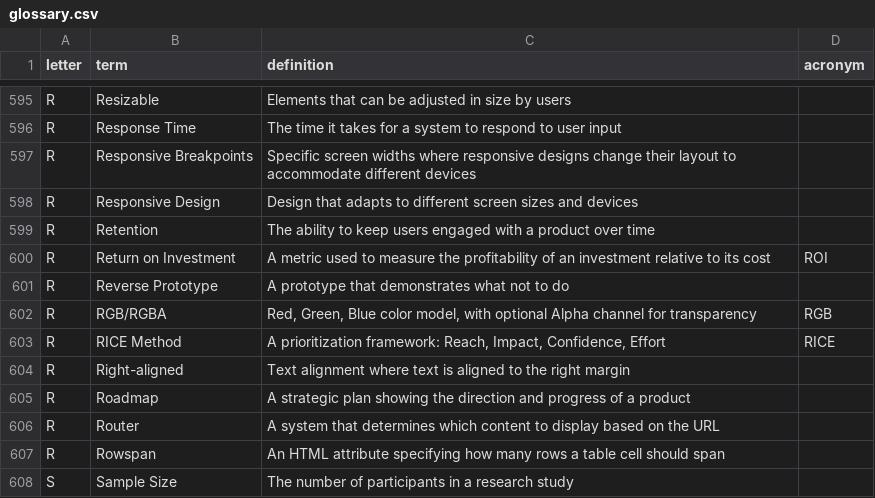
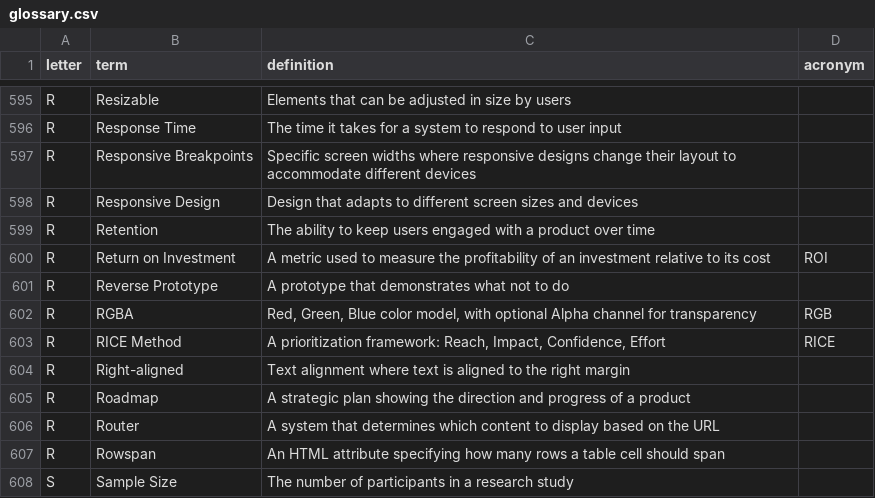
Before and after one commit to calee1/uxglossary, a CSV file: data/glossary.csv, drawn as a sheet; only a part is shown, gaps mark what is left out.

Commit message:
Update glossary: 2025-06-05T01:40:13.126Z

```diff
--- a/data/glossary.csv
+++ b/data/glossary.csv
@@ -601,3 +601,3 @@ R,"Return on Investment","A metric used to measure the profitability of an inves
 R,"Reverse Prototype","A prototype that demonstrates what not to do",
-R,"RGB/RGBA","Red, Green, Blue color model, with optional Alpha channel for transparency",RGB
+R,"RGBA","Red, Green, Blue color model, with optional Alpha channel for transparency",RGB
 R,"RICE Method","A prioritization framework: Reach, Impact, Confidence, Effort",RICE
```
